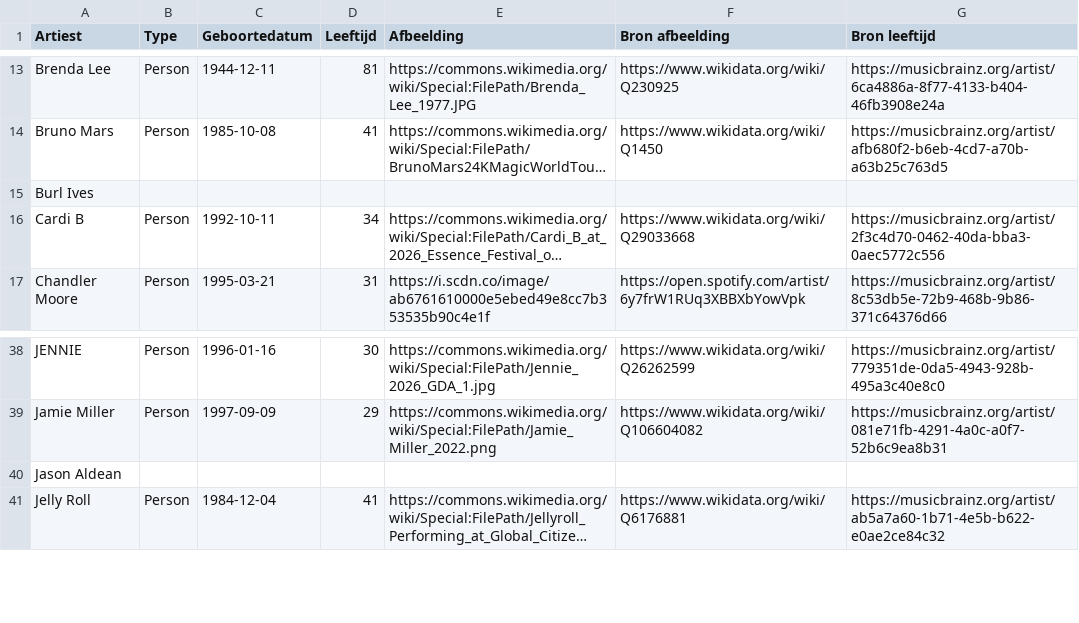
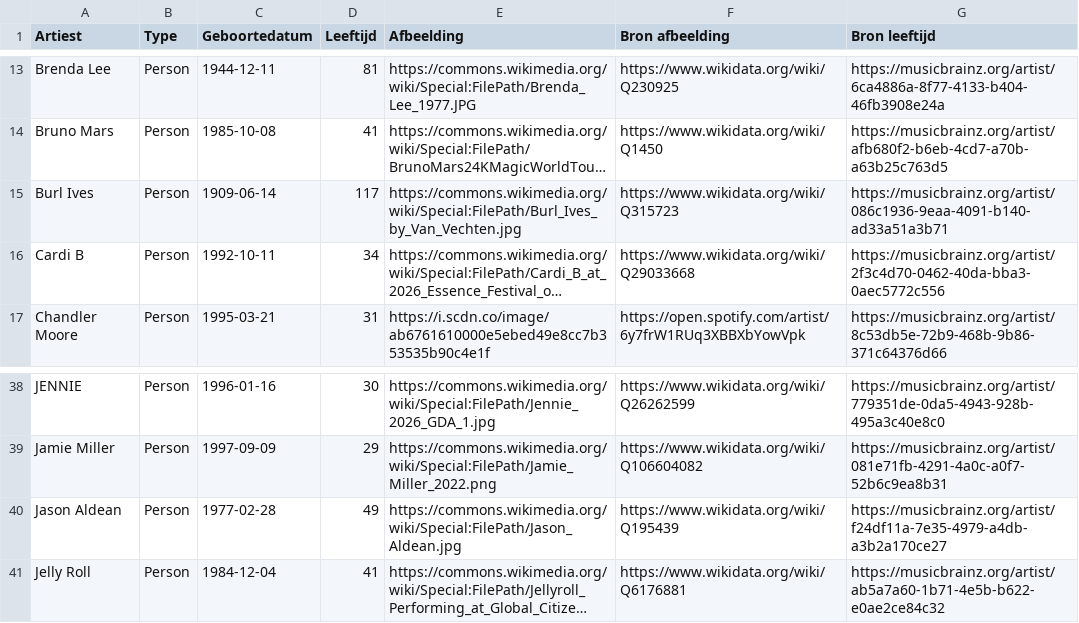
Before and after one commit to seppegoossens99-eng/billboard-hot-100-reversed, a CSV file: billboard_artist_profiles.csv, drawn as a sheet; only a part is shown, gaps mark what is left out; long unchanged cells end in …; the diff names each change by its address in the sheet, - before the commit and + after, or states it on an @@ line.

```diff
--- a/billboard_artist_profiles.csv
+++ b/billboard_artist_profiles.csv
-B15 (Type): (empty)
+B15 (Type): Person
-C15 (Geboortedatum): (empty)
+C15 (Geboortedatum): 1909-06-14
-D15 (Leeftijd): (empty)
+D15 (Leeftijd): 117
-E15 (Afbeelding): (empty)
+E15 (Afbeelding): https://commons.wikimedia.org/wiki/Special:FilePath/Burl_Ives_by_Van_Vechten.jpg
-F15 (Bron afbeelding): (empty)
+F15 (Bron afbeelding): https://www.wikidata.org/wiki/Q315723
-G15 (Bron leeftijd): (empty)
+G15 (Bron leeftijd): https://musicbrainz.org/artist/086c1936-9eaa-4091-b140-ad33a51a3b71
-B40 (Type): (empty)
+B40 (Type): Person
-C40 (Geboortedatum): (empty)
+C40 (Geboortedatum): 1977-02-28
-D40 (Leeftijd): (empty)
+D40 (Leeftijd): 49
-E40 (Afbeelding): (empty)
+E40 (Afbeelding): https://commons.wikimedia.org/wiki/Special:FilePath/Jason_Aldean.jpg
-F40 (Bron afbeelding): (empty)
+F40 (Bron afbeelding): https://www.wikidata.org/wiki/Q195439
-G40 (Bron leeftijd): (empty)
+G40 (Bron leeftijd): https://musicbrainz.org/artist/f24df11a-7e35-4979-a4db-a3b2a170ce27
```
Also changed, not shown: billboard_artist_extra.csv, billboard_band_members.csv, 6 other files.
